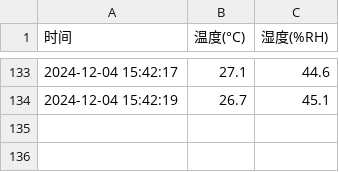
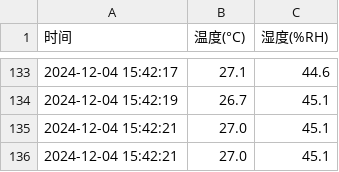
Before and after one commit to Darling33530/sensor_data, a CSV file: sensor_logs/sensor_log_20260701.csv, drawn as a sheet; only a part is shown, gaps mark what is left out; the diff names each change by its address in the sheet, - before the commit and + after, or states it on an @@ line.

Commit message:
📊 传感器数据更新 @ 2026-07-01 14:46:33

```diff
--- a/sensor_logs/sensor_log_20260701.csv
+++ b/sensor_logs/sensor_log_20260701.csv
+row 135: 2024-12-04 15:42:21 | 27.0 | 45.1
+row 136: 2024-12-04 15:42:21 | 27.0 | 45.1
```
